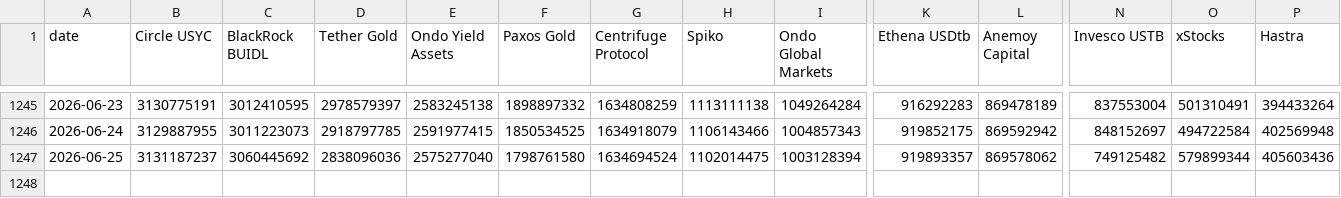
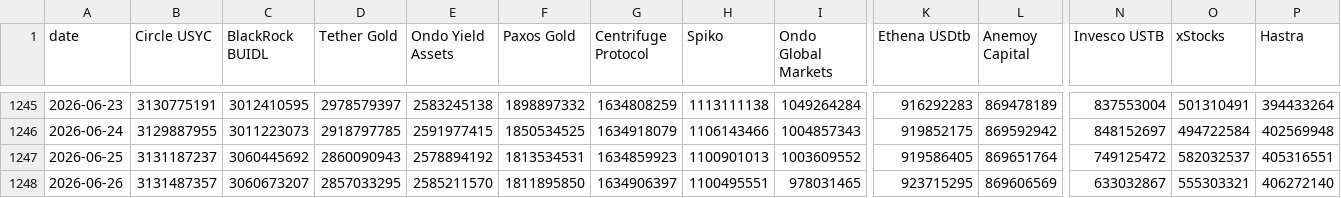
Before and after one commit to kittycapital/rwa-dashboard, a CSV file: data/rwa_top_protocols_history.csv, drawn as a sheet; only a part is shown, gaps mark what is left out; rows hold the shown columns only; the diff names each change by its address in the sheet, - before the commit and + after, or states it on an @@ line.

```diff
--- a/data/rwa_top_protocols_history.csv
+++ b/data/rwa_top_protocols_history.csv
-D1247 (Tether Gold): 2838096036
+D1247 (Tether Gold): 2860090943
-E1247 (Ondo Yield Assets): 2575277040
+E1247 (Ondo Yield Assets): 2578894192
-F1247 (Paxos Gold): 1798761580
+F1247 (Paxos Gold): 1813534531
-G1247 (Centrifuge Protocol): 1634694524
+G1247 (Centrifuge Protocol): 1634859923
-H1247 (Spiko): 1102014475
+H1247 (Spiko): 1100901013
-I1247 (Ondo Global Markets): 1003128394
+I1247 (Ondo Global Markets): 1003609552
-K1247 (Ethena USDtb): 919893357
+K1247 (Ethena USDtb): 919586405
-L1247 (Anemoy Capital): 869578062
+L1247 (Anemoy Capital): 869651764
-N1247 (Invesco USTB): 749125482
+N1247 (Invesco USTB): 749125472
-O1247 (xStocks): 579899344
+O1247 (xStocks): 582032537
-P1247 (Hastra): 405603436
+P1247 (Hastra): 405316551
+row 1248: 2026-06-26 | 3131487357 | 3060673207 | 2857033295 | 2585211570 | 1811895850 | 1634906397 | 1100495551 | 978031465 | 923715295 | 869606569 | 633032867 | 555303321 | 406272140
```
Also changed, not shown: data/rwa_category_history.csv, data/rwa_chains.csv, 3 other files.
